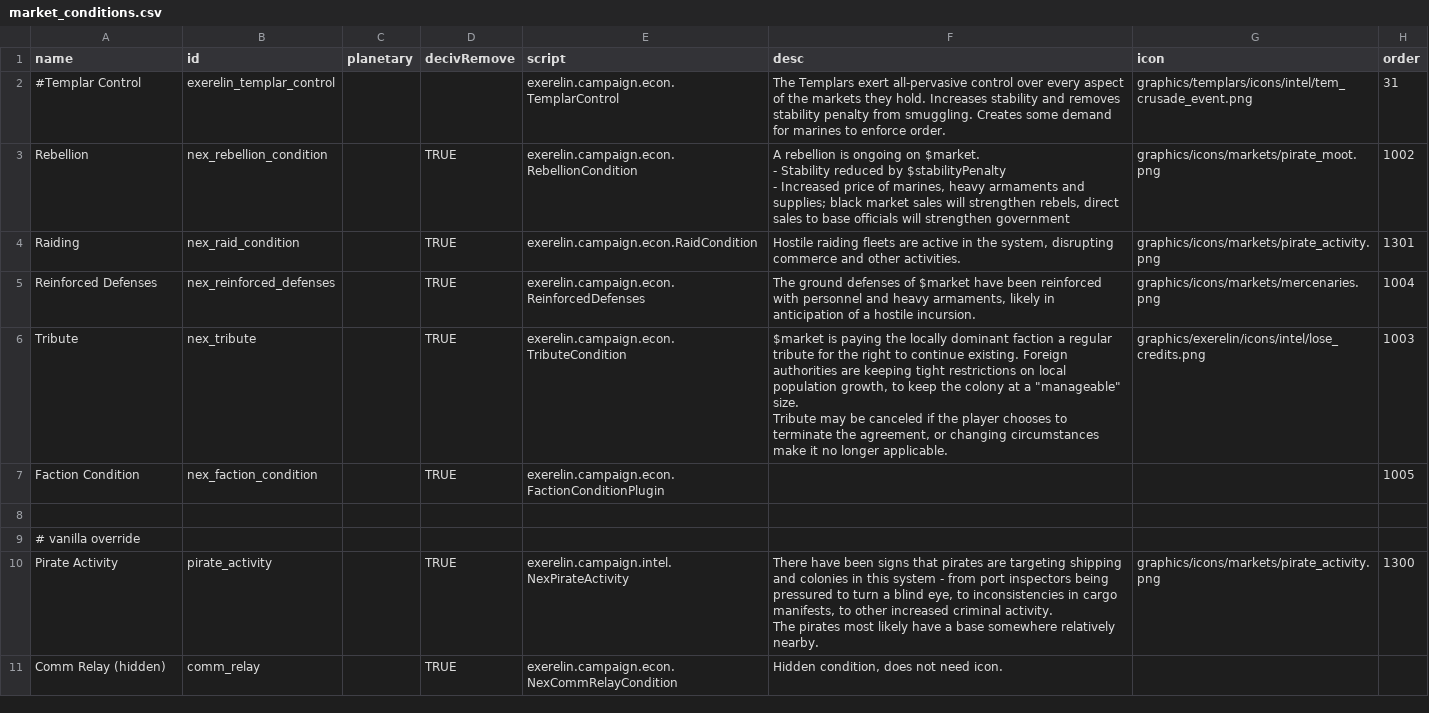
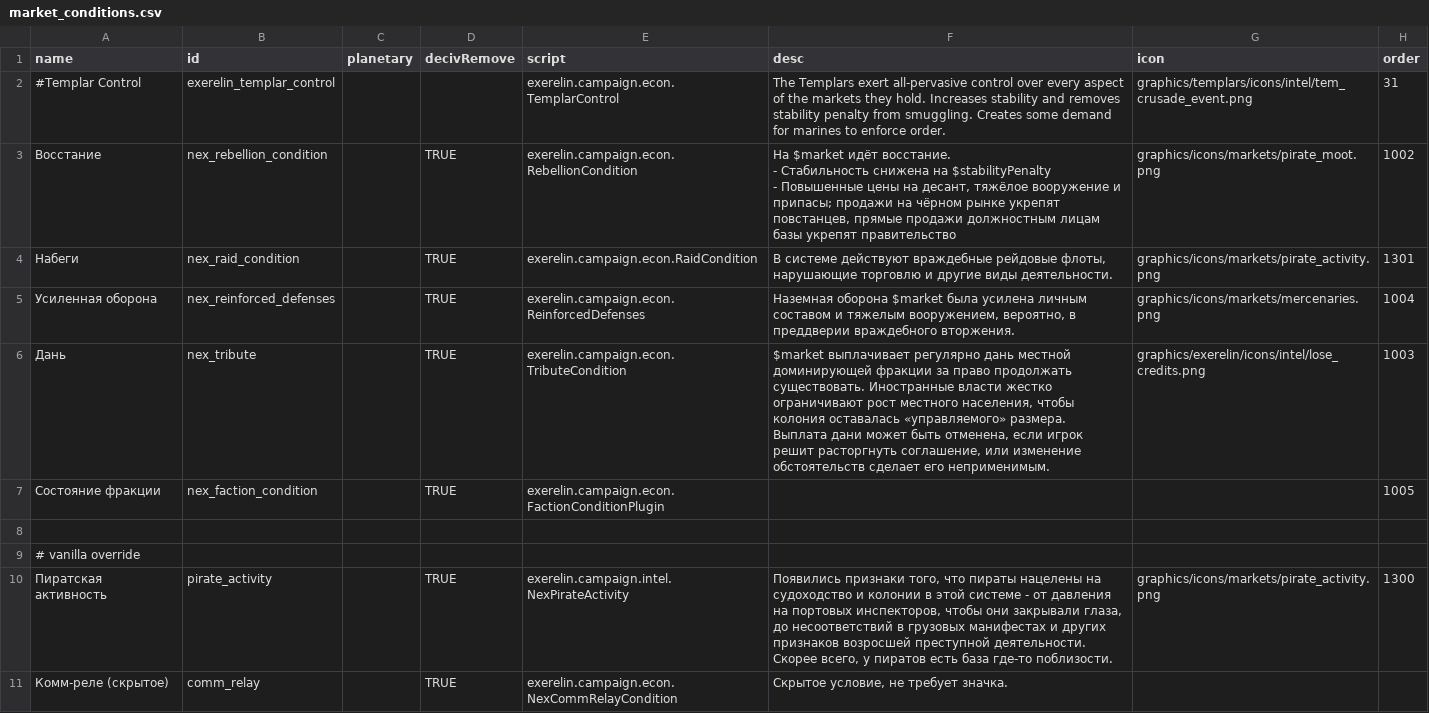
Before and after one commit to IvanFedosov1/Nexereline_rus, a CSV file: ru/data/campaign/market_conditions.csv, drawn as a sheet.

```diff
--- a/ru/data/campaign/market_conditions.csv
+++ b/ru/data/campaign/market_conditions.csv
@@ -2,17 +2,17 @@ name,id,planetary,decivRemove,script,desc,icon,order
 #Templar Control,exerelin_templar_control,,,exerelin.campaign.econ.TemplarControl,The Templars exert all-pervasive control over every aspect of the markets they hold. Increases stability and removes stability penalty from smuggling. Creates some demand for marines to enforce order.,graphics/templars/icons/intel/tem_crusade_event.png,31
-Rebellion,nex_rebellion_condition,,TRUE,exerelin.campaign.econ.RebellionCondition,"A rebellion is ongoing on $market.
-
-- Stability reduced by $stabilityPenalty
-- Increased price of marines, heavy armaments and supplies; black market sales will strengthen rebels, direct sales to base officials will strengthen government",graphics/icons/markets/pirate_moot.png,1002
-Raiding,nex_raid_condition,,TRUE,exerelin.campaign.econ.RaidCondition,"Hostile raiding fleets are active in the system, disrupting commerce and other activities.",graphics/icons/markets/pirate_activity.png,1301
-Reinforced Defenses,nex_reinforced_defenses,,TRUE,exerelin.campaign.econ.ReinforcedDefenses,"The ground defenses of $market have been reinforced with personnel and heavy armaments, likely in anticipation of a hostile incursion.",graphics/icons/markets/mercenaries.png,1004
-Tribute,nex_tribute,,TRUE,exerelin.campaign.econ.TributeCondition,"$market is paying the locally dominant faction a regular tribute for the right to continue existing. Foreign authorities are keeping tight restrictions on local population growth, to keep the colony at a ""manageable"" size.
-
-Tribute may be canceled if the player chooses to terminate the agreement, or changing circumstances make it no longer applicable.",graphics/exerelin/icons/intel/lose_credits.png,1003
-Faction Condition,nex_faction_condition,,TRUE,exerelin.campaign.econ.FactionConditionPlugin,,,1005
+Восстание,nex_rebellion_condition,,TRUE,exerelin.campaign.econ.RebellionCondition,"На $market идёт восстание.
+
+- Стабильность снижена на $stabilityPenalty
+- Повышенные цены на десант, тяжёлое вооружение и припасы; продажи на чёрном рынке укрепят повстанцев, прямые продажи должностным лицам базы укрепят правительство",graphics/icons/markets/pirate_moot.png,1002
+Набеги,nex_raid_condition,,TRUE,exerelin.campaign.econ.RaidCondition,"В системе действуют враждебные рейдовые флоты, нарушающие торговлю и другие виды деятельности.",graphics/icons/markets/pirate_activity.png,1301
+Усиленная оборона,nex_reinforced_defenses,,TRUE,exerelin.campaign.econ.ReinforcedDefenses,"Наземная оборона $market была усилена личным составом и тяжелым вооружением, вероятно, в преддверии враждебного вторжения.",graphics/icons/markets/mercenaries.png,1004
+Дань,nex_tribute,,TRUE,exerelin.campaign.econ.TributeCondition,"$market выплачивает регулярно дань местной доминирующей фракции за право продолжать существовать. Иностранные власти жестко ограничивают рост местного населения, чтобы колония оставалась «управляемого» размера.
+
+Выплата дани может быть отменена, если игрок решит расторгнуть соглашение, или изменение обстоятельств сделает его неприменимым.",graphics/exerelin/icons/intel/lose_credits.png,1003
+Состояние фракции,nex_faction_condition,,TRUE,exerelin.campaign.econ.FactionConditionPlugin,,,1005
 ,,,,,,,
 # vanilla override,,,,,,,
-Pirate Activity,pirate_activity,,TRUE,exerelin.campaign.intel.NexPirateActivity,"There have been signs that pirates are targeting shipping and colonies in this system - from port inspectors being pressured to turn a blind eye, to inconsistencies in cargo manifests, to other increased criminal activity.
-
-The pirates most likely have a base somewhere relatively nearby.",graphics/icons/markets/pirate_activity.png,1300
-Comm Relay (hidden),comm_relay,,TRUE,exerelin.campaign.econ.NexCommRelayCondition,"Hidden condition, does not need icon.",,
+Пиратская активность,pirate_activity,,TRUE,exerelin.campaign.intel.NexPirateActivity,"Появились признаки того, что пираты нацелены на судоходство и колонии в этой системе - от давления на портовых инспекторов, чтобы они закрывали глаза, до несоответствий в грузовых манифестах и других признаков возросшей преступной деятельности.
+
+Скорее всего, у пиратов есть база где-то поблизости.",graphics/icons/markets/pirate_activity.png,1300
+Комм-реле (скрытое),comm_relay,,TRUE,exerelin.campaign.econ.NexCommRelayCondition,"Скрытое условие, не требует значка.",,
```
Also changed, not shown: ru/data/campaign/UNGP_rules.csv, ru/data/campaign/submarkets.csv, 8 other files.
